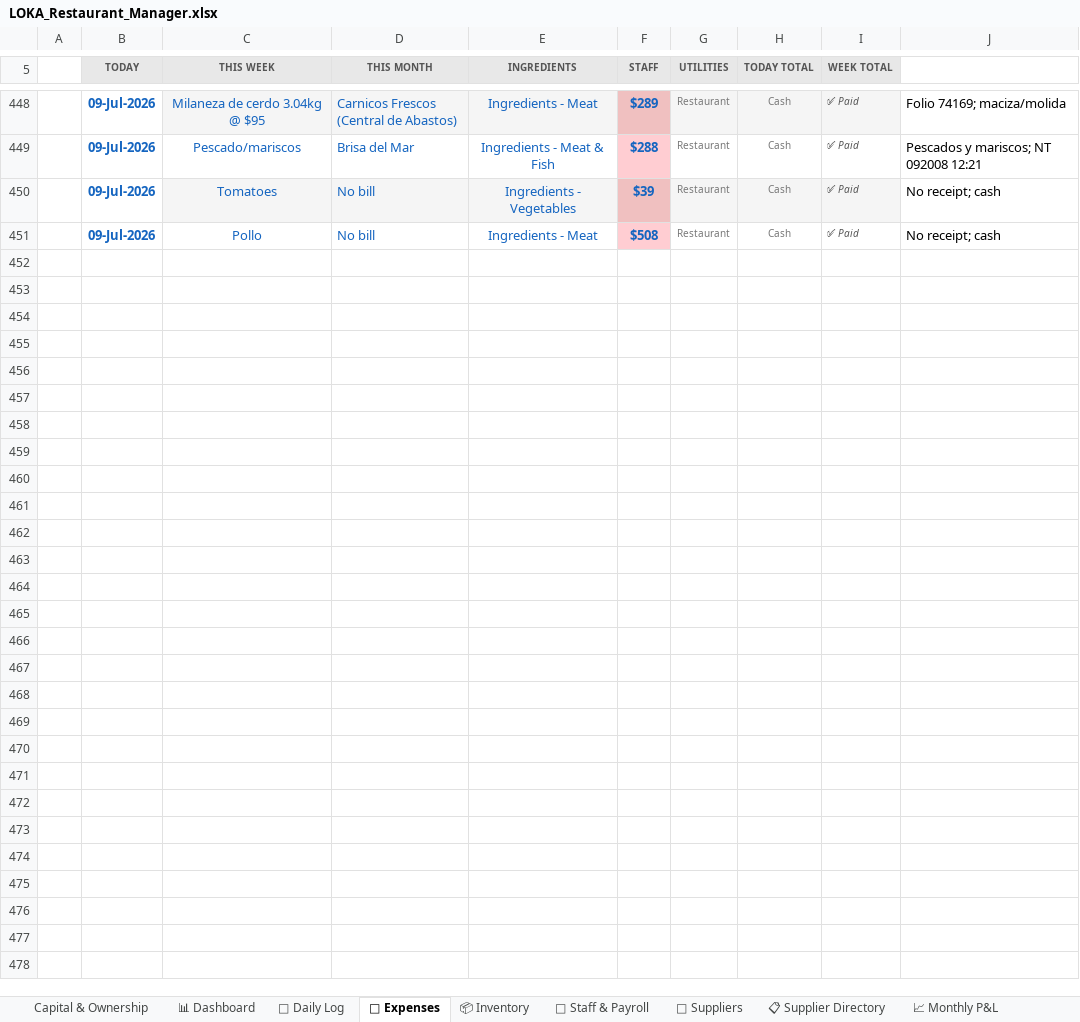
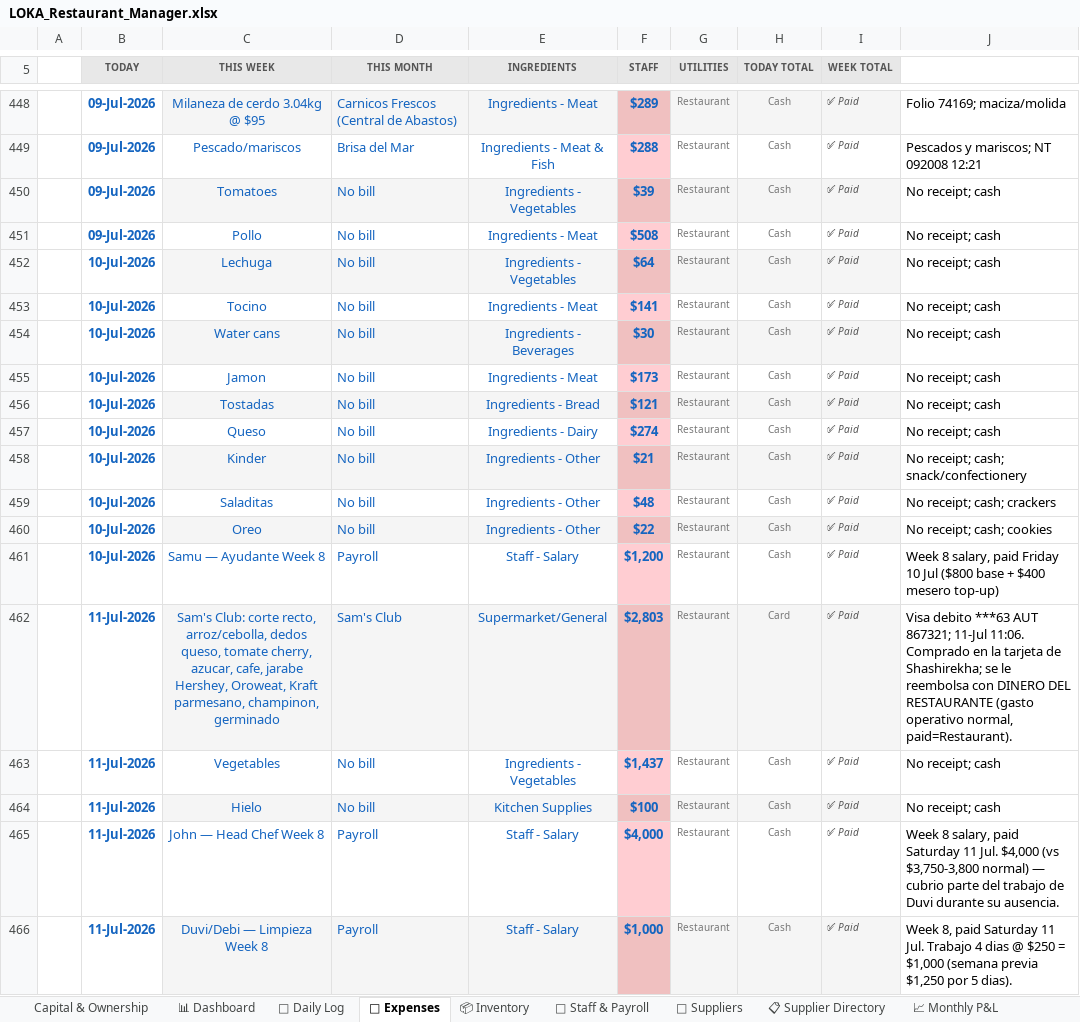
Before and after one commit to mirchimexico-coder/LOKA, an Excel workbook: LOKA_Restaurant_Manager.xlsx, sheet 💸 Expenses, drawn as a sheet; only a part is shown, gaps mark what is left out; values as stored, in another font and other column widths than the file's, no borders; conditional formats not drawn; the diff names each change by its address in the sheet, - before the commit and + after, or states it on an @@ line.

Commit message:
update this week details

```diff
--- a/LOKA_Restaurant_Manager.xlsx (sheet 💸 Expenses)
+++ b/LOKA_Restaurant_Manager.xlsx (sheet 💸 Expenses)
+row 452:  | 10-Jul-2026 | Lechuga | No bill | Ingredients - Vegetables | $64 | Restaurant | Cash | ✅ Paid | No receipt; cash
+row 453:  | 10-Jul-2026 | Tocino | No bill | Ingredients - Meat | $141 | Restaurant | Cash | ✅ Paid | No receipt; cash
+row 454:  | 10-Jul-2026 | Water cans | No bill | Ingredients - Beverages | $30 | Restaurant | Cash | ✅ Paid | No receipt; cash
+row 455:  | 10-Jul-2026 | Jamon | No bill | Ingredients - Meat | $173 | Restaurant | Cash | ✅ Paid | No receipt; cash
+row 456:  | 10-Jul-2026 | Tostadas | No bill | Ingredients - Bread | $121 | Restaurant | Cash | ✅ Paid | No receipt; cash
+row 457:  | 10-Jul-2026 | Queso | No bill | Ingredients - Dairy | $274 | Restaurant | Cash | ✅ Paid | No receipt; cash
+row 458:  | 10-Jul-2026 | Kinder | No bill | Ingredients - Other | $21 | Restaurant | Cash | ✅ Paid | No receipt; cash; snack/confectionery
+row 459:  | 10-Jul-2026 | Saladitas | No bill | Ingredients - Other | $48 | Restaurant | Cash | ✅ Paid | No receipt; cash; crackers
+row 460:  | 10-Jul-2026 | Oreo | No bill | Ingredients - Other | $22 | Restaurant | Cash | ✅ Paid | No receipt; cash; cookies
+row 461:  | 10-Jul-2026 | Samu — Ayudante Week 8 | Payroll | Staff - Salary | $1,200 | Restaurant | Cash | ✅ Paid | Week 8 salary, paid Friday 10 Jul ($800 base + $400 mesero top-up)
+row 462:  | 11-Jul-2026 | Sam's Club: corte recto, arroz/cebolla, dedos queso, tomate cherry, azucar, cafe, jarabe Hershey, Oroweat, Kraft parmesano, champinon, germinado | Sam's Club | Supermarket/General | $2,803 | Restaurant | Card | ✅ Paid | Visa debito ***63 AUT 867321; 11-Jul 11:06. Comprado en la tarjeta de Shashirekha; se le reembolsa con DINERO DEL RESTAURANTE (gasto operativo normal, paid=Restaurant).
+row 463:  | 11-Jul-2026 | Vegetables | No bill | Ingredients - Vegetables | $1,437 | Restaurant | Cash | ✅ Paid | No receipt; cash
+row 464:  | 11-Jul-2026 | Hielo | No bill | Kitchen Supplies | $100 | Restaurant | Cash | ✅ Paid | No receipt; cash
+row 465:  | 11-Jul-2026 | John — Head Chef Week 8 | Payroll | Staff - Salary | $4,000 | Restaurant | Cash | ✅ Paid | Week 8 salary, paid Saturday 11 Jul. $4,000 (vs $3,750-3,800 normal) — cubrio parte del trabajo de Duvi durante su ausencia.
+row 466:  | 11-Jul-2026 | Duvi/Debi — Limpieza Week 8 | Payroll | Staff - Salary | $1,000 | Restaurant | Cash | ✅ Paid | Week 8, paid Saturday 11 Jul. Trabajo 4 dias @ $250 = $1,000 (semana previa $1,250 por 5 dias).
```
Also changed, not shown: sheet 📈 Monthly P&L, sheet 📅 Daily Log, sheet 💰 Owner Ledger, sheet Capital & Ownership, 17 other files.
